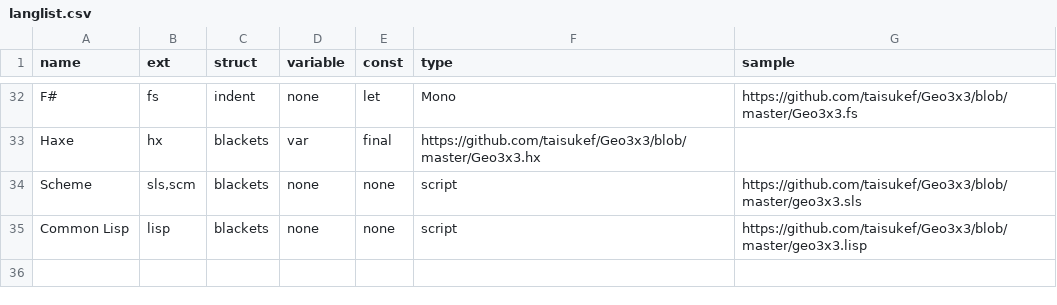
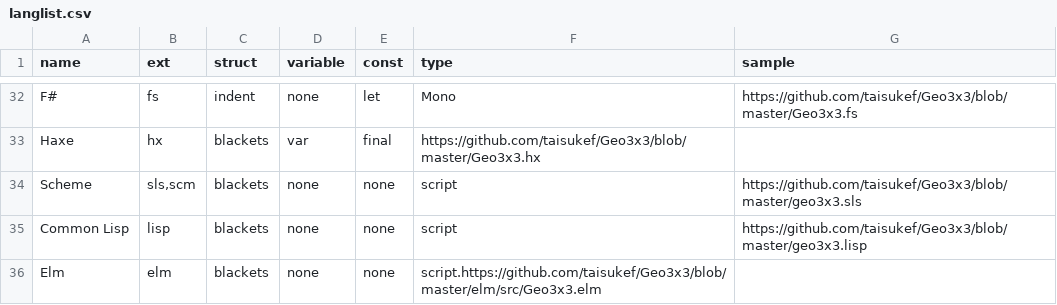
Before and after one commit to taisukef/Geo3x3, a CSV file: langlist.csv, drawn as a sheet; only a part is shown, gaps mark what is left out; the diff names each change by its address in the sheet, - before the commit and + after, or states it on an @@ line.

```diff
--- a/langlist.csv
+++ b/langlist.csv
+row 36: Elm | elm | blackets | none | none | script.https://github.com/taisukef/Geo3x3/blob/master/elm/src/Geo3x3.elm
```
Also changed, not shown: 6 other files.
